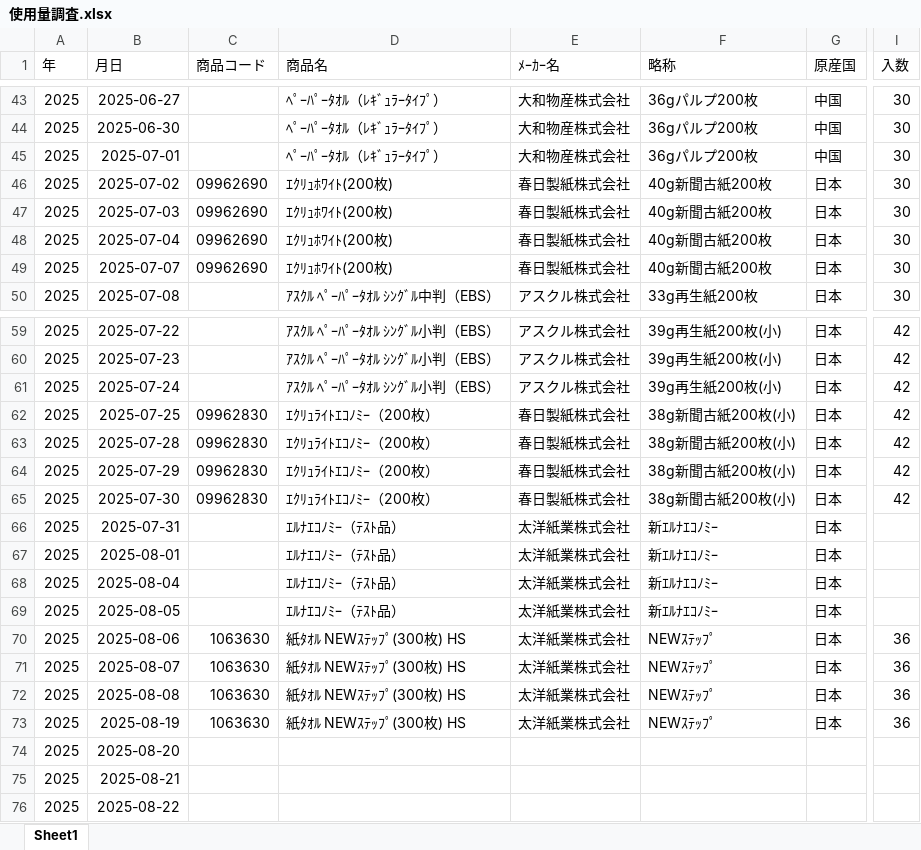
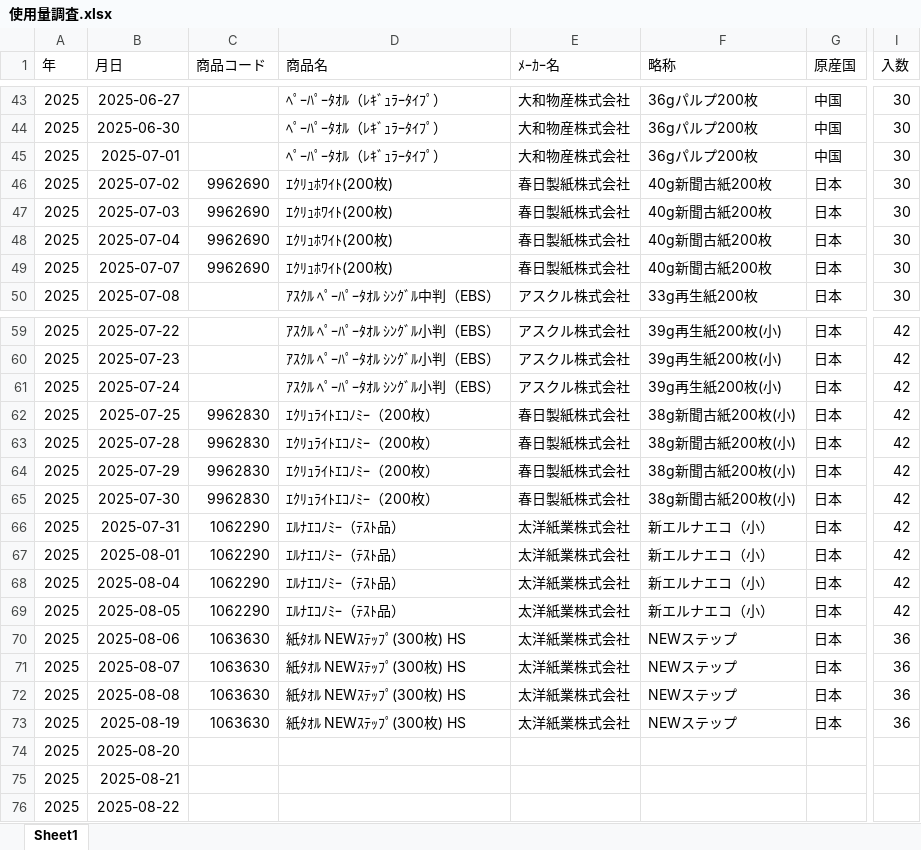
Before and after one commit to bugyou05/towel-usage-app, an Excel workbook: 使用量調査.xlsx, sheet Sheet1, drawn as a sheet; only a part is shown, gaps mark what is left out; values as stored, in another font and other column widths than the file's, no borders; the diff names each change by its address in the sheet, - before the commit and + after, or states it on an @@ line.

Commit message:
Add files via upload

```diff
--- a/使用量調査.xlsx (sheet Sheet1)
+++ b/使用量調査.xlsx (sheet Sheet1)
-C46:C49 (商品コード): 09962690
+C46:C49 (商品コード): 9962690
-C62:C65 (商品コード): 09962830
+C62:C65 (商品コード): 9962830
-C66:C69 (商品コード): (empty)
+C66:C69 (商品コード): 1062290
-F66:F69 (略称): 新ｴﾙﾅｴｺﾉﾐｰ
+F66:F69 (略称): 新エルナエコ（小）
-I66:I69 (入数): (empty)
+I66:I69 (入数): 42
-F70:F73 (略称): NEWｽﾃｯﾌﾟ
+F70:F73 (略称): NEWステップ
```
